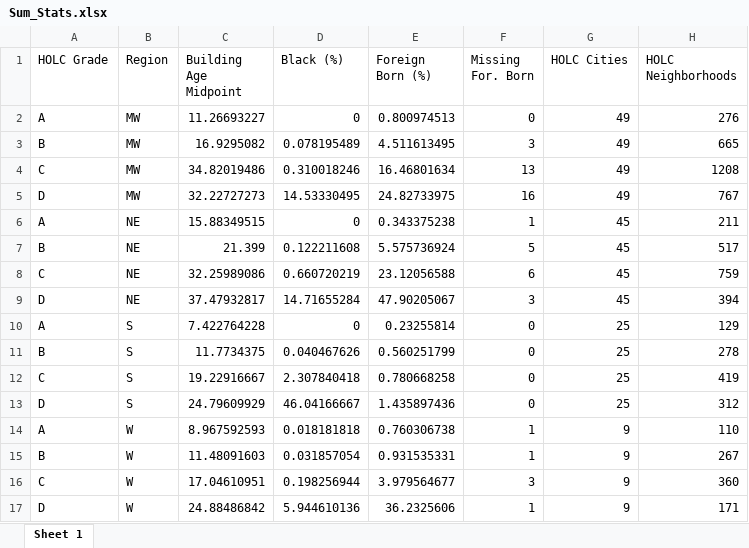
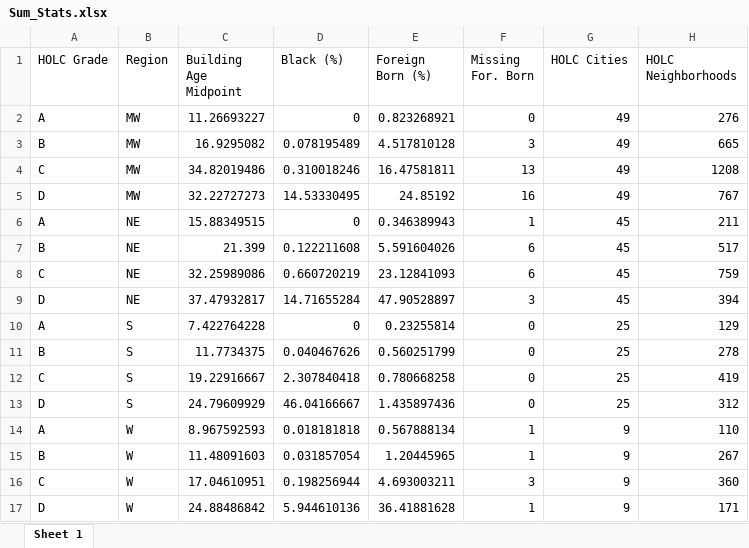
Before and after one commit to NZA-Just-GIS/THOLCADS-Zoning, an Excel workbook: DATA_DOWNLOAD/TABLES/Sum_Stats.xlsx, sheet Sheet 1, drawn as a sheet; values as stored, in another font and other column widths than the file's, no borders; the diff names each change by its address in the sheet, - before the commit and + after, or states it on an @@ line.

```diff
--- a/DATA_DOWNLOAD/TABLES/Sum_Stats.xlsx (sheet Sheet 1)
+++ b/DATA_DOWNLOAD/TABLES/Sum_Stats.xlsx (sheet Sheet 1)
-E2 (Foreign Born (%)): 0.800974513
+E2 (Foreign Born (%)): 0.823268921
-E3 (Foreign Born (%)): 4.511613495
+E3 (Foreign Born (%)): 4.517810128
-E4 (Foreign Born (%)): 16.46801634
+E4 (Foreign Born (%)): 16.47581811
-E5 (Foreign Born (%)): 24.82733975
+E5 (Foreign Born (%)): 24.85192
-E6 (Foreign Born (%)): 0.343375238
+E6 (Foreign Born (%)): 0.346389943
-E7 (Foreign Born (%)): 5.575736924
+E7 (Foreign Born (%)): 5.591604026
-F7 (Missing For. Born): 5
+F7 (Missing For. Born): 6
-E8 (Foreign Born (%)): 23.12056588
+E8 (Foreign Born (%)): 23.12841093
-E9 (Foreign Born (%)): 47.90205067
+E9 (Foreign Born (%)): 47.90528897
-E14 (Foreign Born (%)): 0.760306738
+E14 (Foreign Born (%)): 0.567888134
-E15 (Foreign Born (%)): 0.931535331
+E15 (Foreign Born (%)): 1.20445965
-E16 (Foreign Born (%)): 3.979564677
+E16 (Foreign Born (%)): 4.693003211
-E17 (Foreign Born (%)): 36.2325606
+E17 (Foreign Born (%)): 36.41881628
```
Also changed, not shown: DATA_DOWNLOAD/TABLES/Cities_by_Region.xlsx, 2 other files.
